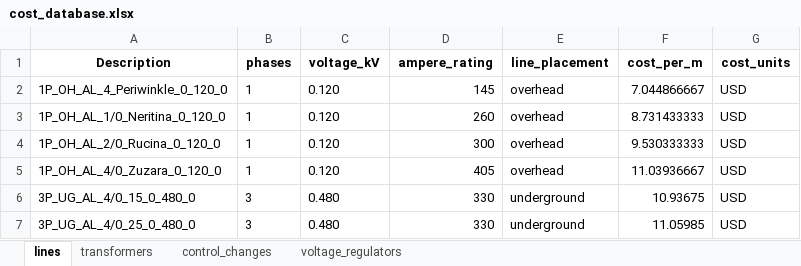
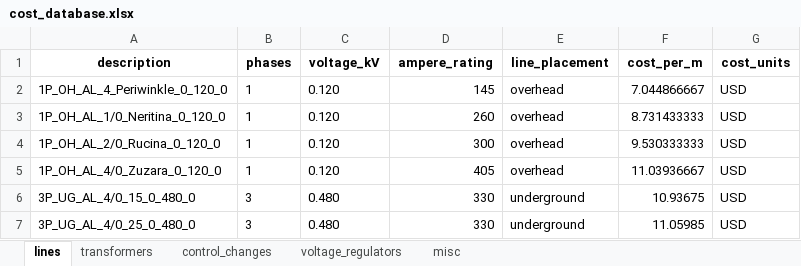
Before and after one commit to urbanopt/urbanopt-cli, an Excel workbook: example_files/disco/cost_database.xlsx, sheet lines, drawn as a sheet; only a part is shown; values as stored, in another font and other column widths than the file's, no borders; the diff names each change by its address in the sheet, - before the commit and + after, or states it on an @@ line.

```diff
--- a/example_files/disco/cost_database.xlsx (sheet lines)
+++ b/example_files/disco/cost_database.xlsx (sheet lines)
+sheet tab: misc
-A1: Description
+A1: description
```
Also changed, not shown: sheet voltage_regulators, sheet control_changes.
